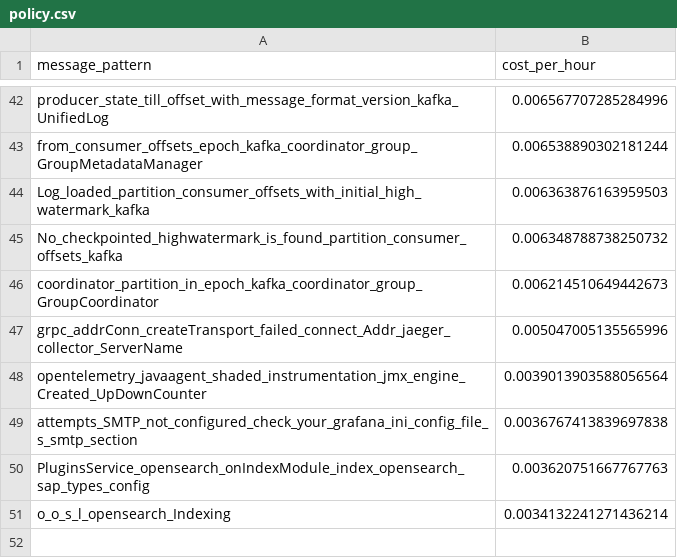
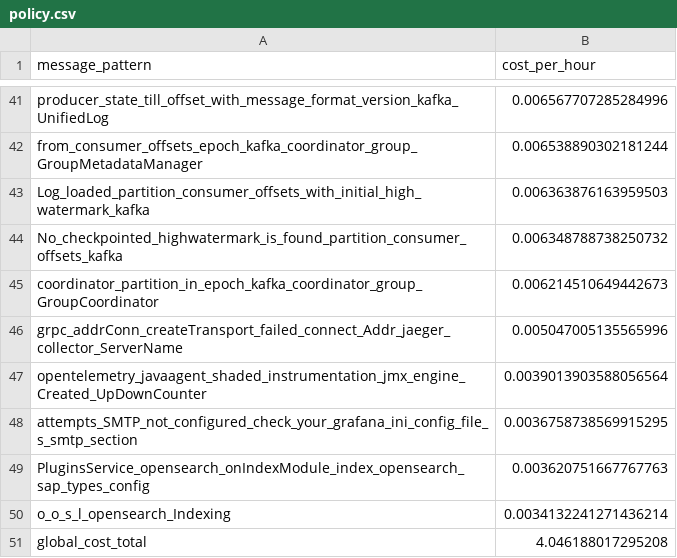
Before and after one commit to log-10x/gitops-demo, a CSV file: lookups/policy.csv, drawn as a sheet; only a part is shown, gaps mark what is left out; the diff covers the shown part only.

```diff
--- a/lookups/policy.csv
+++ b/lookups/policy.csv
@@ -48,4 +47,5 @@ grpc_addrConn_createTransport_failed_connect_Addr_jaeger_collector_ServerName,0.
 opentelemetry_javaagent_shaded_instrumentation_jmx_engine_Created_UpDownCounter,0.0039013903588056564
-attempts_SMTP_not_configured_check_your_grafana_ini_config_file_s_smtp_section,0.0036767413839697838
+attempts_SMTP_not_configured_check_your_grafana_ini_config_file_s_smtp_section,0.0036758738569915295
 PluginsService_opensearch_onIndexModule_index_opensearch_sap_types_config,0.003620751667767763
 o_o_s_l_opensearch_Indexing,0.0034132241271436214
+global_cost_total,4.046188017295208
```
Also changed, not shown: 1 removed row and 33 edited cells elsewhere in this file.
